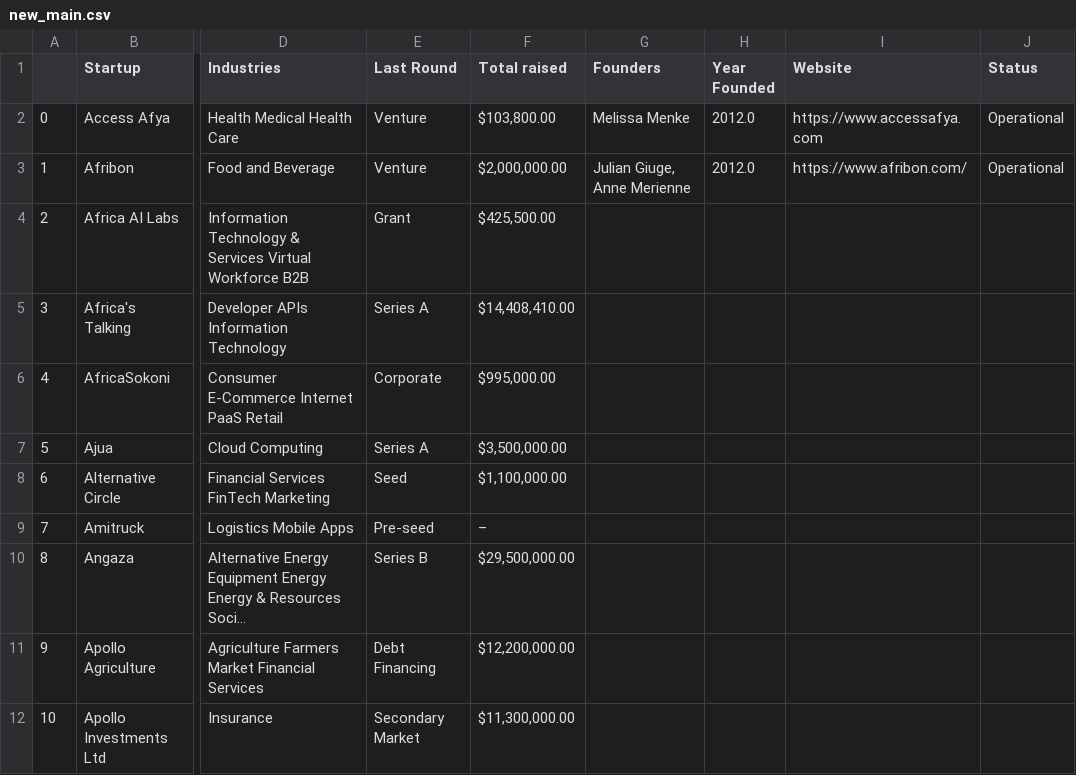
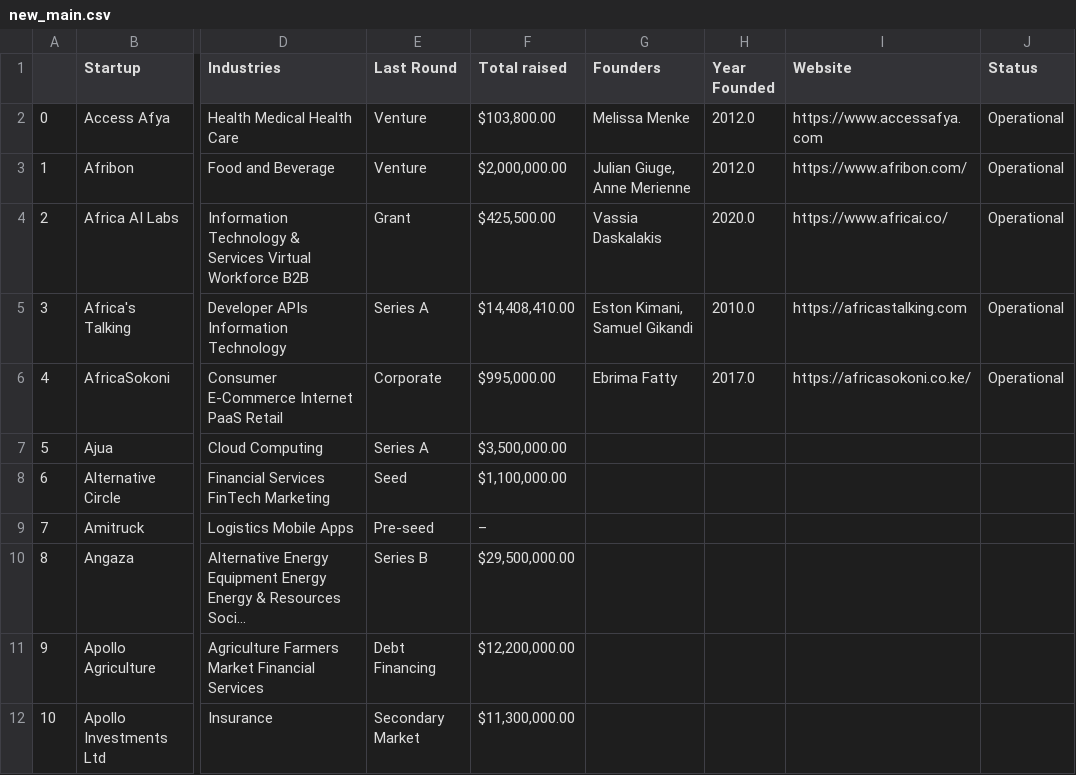
Before and after one commit to CharlesIvia/startups_in_kenya, a CSV file: data/new_main.csv, drawn as a sheet; only a part is shown, gaps mark what is left out; long unchanged cells end in …; the diff names each change by its address in the sheet, - before the commit and + after, or states it on an @@ line.

Commit message:
updated data

```diff
--- a/data/new_main.csv
+++ b/data/new_main.csv
-G4 (Founders): (empty)
+G4 (Founders): Vassia Daskalakis
-H4 (Year Founded): (empty)
+H4 (Year Founded): 2020.0
-I4 (Website): (empty)
+I4 (Website): https://www.africai.co/
-J4:J6 (Status): (empty)
+J4:J6 (Status): Operational
-G5 (Founders): (empty)
+G5 (Founders): Eston Kimani, Samuel Gikandi
-H5 (Year Founded): (empty)
+H5 (Year Founded): 2010.0
-I5 (Website): (empty)
+I5 (Website): https://africastalking.com
-G6 (Founders): (empty)
+G6 (Founders): Ebrima Fatty
-H6 (Year Founded): (empty)
+H6 (Year Founded): 2017.0
-I6 (Website): (empty)
+I6 (Website): https://africasokoni.co.ke/
```
Also changed, not shown: data/main.csv.
